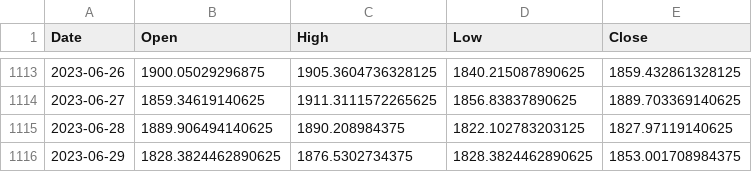
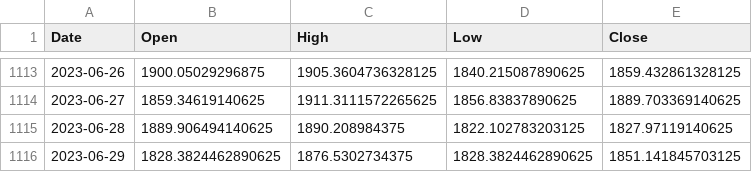
Before and after one commit to baonguyentran103/stock-predicton, a CSV file: ETH-USD.csv, drawn as a sheet; only a part is shown, gaps mark what is left out.

```diff
--- a/ETH-USD.csv
+++ b/ETH-USD.csv
@@ -1115,2 +1115,2 @@ Date,Open,High,Low,Close
 2023-06-28,1889.906494140625,1890.208984375,1822.102783203125,1827.97119140625
-2023-06-29,1828.3824462890625,1876.5302734375,1828.3824462890625,1853.001708984375
+2023-06-29,1828.3824462890625,1876.5302734375,1828.3824462890625,1851.141845703125
```
Also changed, not shown: ADA-USD.csv, BTC-USD.csv, 1 other file.
